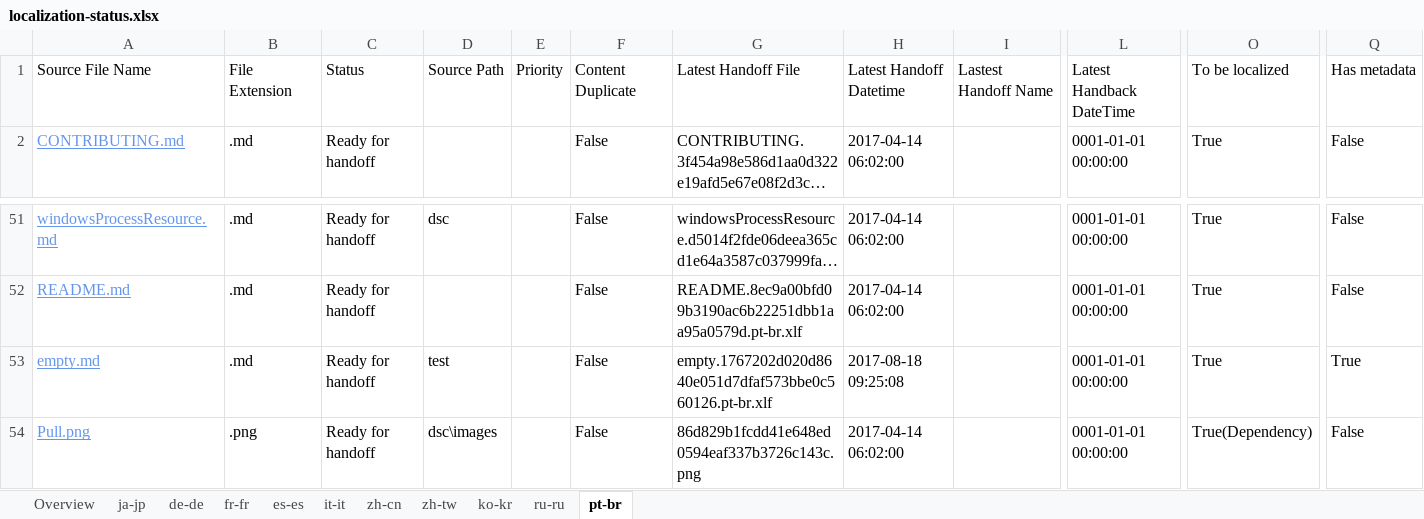
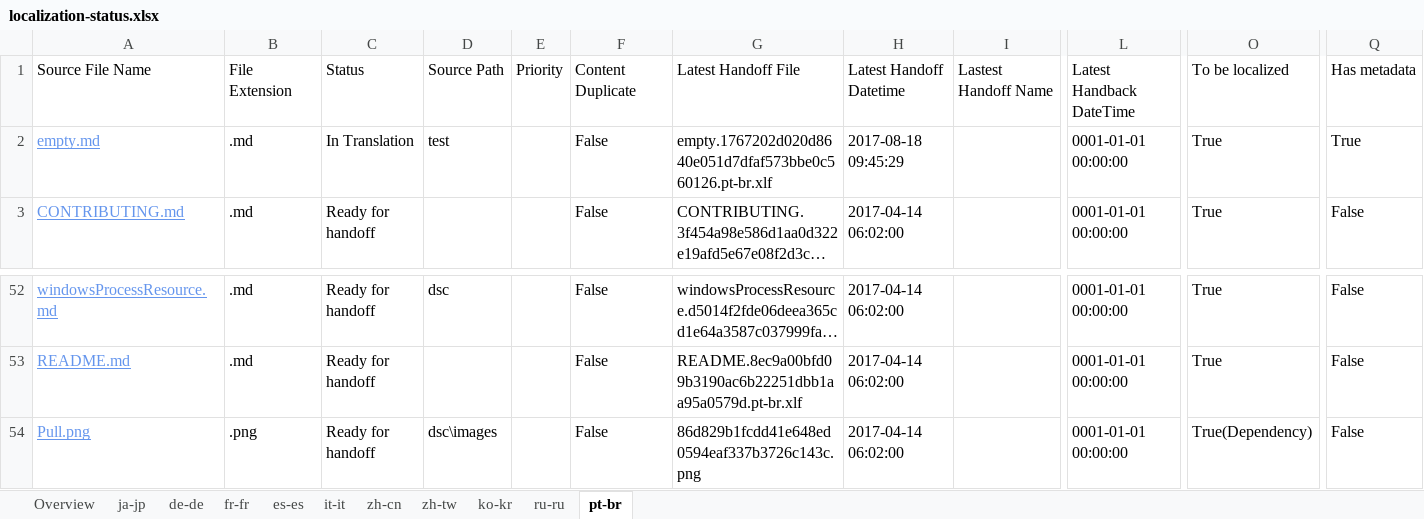
Before and after one commit to OpenLocalizationOrg/PowerShell-Docs.handback, an Excel workbook: ol-handback/OpenLocalizationOrg/PowerShell-Docs/live/localization-status.xlsx, sheet pt-br, drawn as a sheet; only a part is shown, gaps mark what is left out; long unchanged cells end in …; values as stored, in another font and other column widths than the file's, no borders; table styles not drawn; removed rows and columns are numbered as before the commit, all else as after; rows hold the shown columns only; the diff names each change by its address in the sheet, - before the commit and + after, or states it on an @@ line.

Commit message:
Generate Report for Handoff

```diff
--- a/ol-handback/OpenLocalizationOrg/PowerShell-Docs/live/localization-status.xlsx (sheet pt-br)
+++ b/ol-handback/OpenLocalizationOrg/PowerShell-Docs/live/localization-status.xlsx (sheet pt-br)
+row 2: empty.md | .md | In Translation | test |  | False | empty.1767202d020d8640e051d7dfaf573bbe0c560126.pt-br.xlf | 2017-08-18 09:45:29 |  | 0001-01-01 00:00:00 | True | True
-row 53: empty.md | .md | Ready for handoff | test |  | False | empty.1767202d020d8640e051d7dfaf573bbe0c560126.pt-br.xlf | 2017-08-18 09:25:08 |  | 0001-01-01 00:00:00 | True | True
```
Also changed, not shown: sheet Overview, sheet ja-jp, sheet de-de, sheet fr-fr, sheet es-es, sheet it-it, 4 more sheets.
